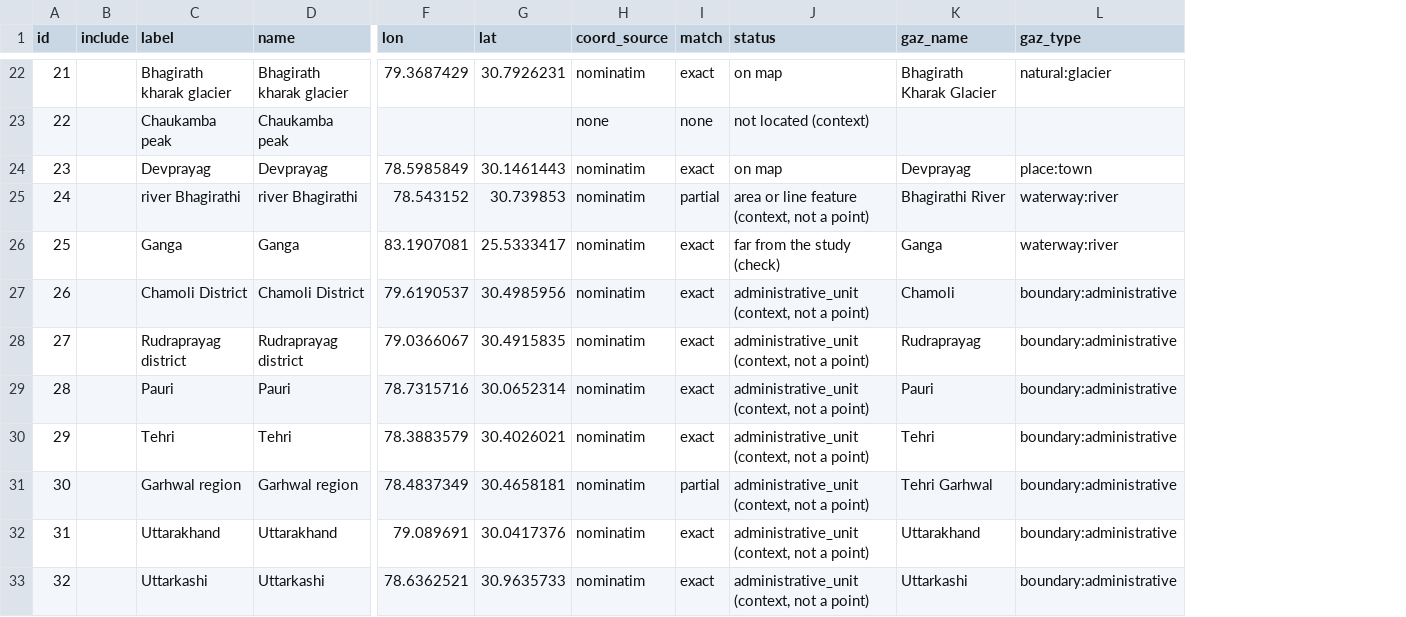
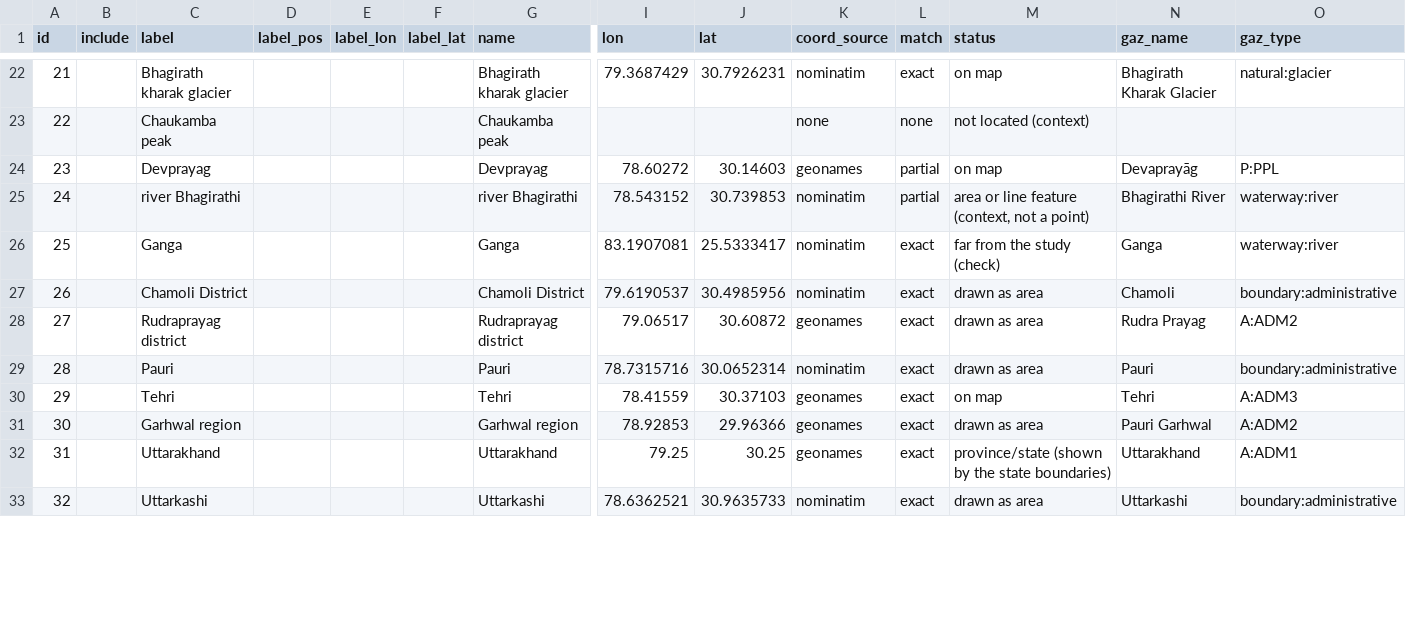
Before and after one commit to kimbridges/kimbridges-venues, a CSV file: projects/PubMaps/review/pub_05_himalaya_phondani/points.csv, drawn as a sheet; only a part is shown, gaps mark what is left out; addresses are those after the commit; the diff covers the shown part only; the diff names each change by its address in the sheet, - before the commit and + after, or states it on an @@ line.

```diff
--- a/projects/PubMaps/review/pub_05_himalaya_phondani/points.csv
+++ b/projects/PubMaps/review/pub_05_himalaya_phondani/points.csv
+column D (label_pos), empty
+column E (label_lon), empty
+column F (label_lat), empty
-I24 (lon): 78.5985849
+I24 (lon): 78.60272
-J24 (lat): 30.1461443
+J24 (lat): 30.14603
-K24 (coord_source): nominatim
+K24 (coord_source): geonames
-L24 (match): exact
+L24 (match): partial
-N24 (gaz_name): Devprayag
+N24 (gaz_name): Devaprayāg
-O24 (gaz_type): place:town
+O24 (gaz_type): P:PPL
-M27:M29 (status): administrative_unit (context, not a point)
+M27:M29 (status): drawn as area
-I28 (lon): 79.0366067
+I28 (lon): 79.06517
-J28 (lat): 30.4915835
+J28 (lat): 30.60872
-K28 (coord_source): nominatim
+K28 (coord_source): geonames
-N28 (gaz_name): Rudraprayag
+N28 (gaz_name): Rudra Prayag
-O28 (gaz_type): boundary:administrative
+O28 (gaz_type): A:ADM2
-I30 (lon): 78.3883579
+I30 (lon): 78.41559
-J30 (lat): 30.4026021
+J30 (lat): 30.37103
-K30:K32 (coord_source): nominatim
+K30:K32 (coord_source): geonames
-M30 (status): administrative_unit (context, not a point)
+M30 (status): on map
-O30 (gaz_type): boundary:administrative
+O30 (gaz_type): A:ADM3
-I31 (lon): 78.4837349
+I31 (lon): 78.92853
-J31 (lat): 30.4658181
+J31 (lat): 29.96366
-L31 (match): partial
+L31 (match): exact
-M31 (status): administrative_unit (context, not a point)
+M31 (status): drawn as area
-N31 (gaz_name): Tehri Garhwal
+N31 (gaz_name): Pauri Garhwal
-O31 (gaz_type): boundary:administrative
+O31 (gaz_type): A:ADM2
-I32 (lon): 79.089691
+I32 (lon): 79.25
-J32 (lat): 30.0417376
+J32 (lat): 30.25
-M32 (status): administrative_unit (context, not a point)
+M32 (status): province/state (shown by the state boundaries)
-O32 (gaz_type): boundary:administrative
+O32 (gaz_type): A:ADM1
-M33 (status): administrative_unit (context, not a point)
+M33 (status): drawn as area
```
Also changed, not shown: 39 edited cells elsewhere in this file, projects/PubMaps/review/pub_01_sumatra_hariyadi/points.csv, projects/PubMaps/review/pub_02_simpson_desert_silcock/points.csv, 30 other files.
